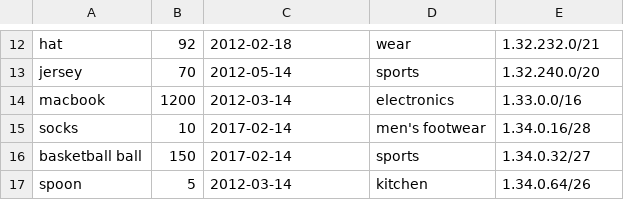
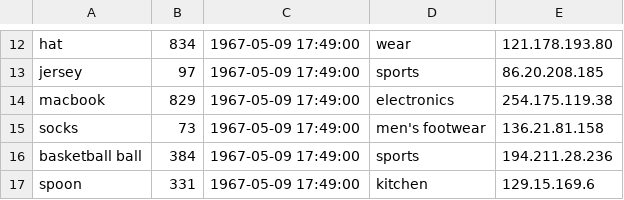
Before and after one commit to Marknetreba/python_producer, a CSV file: orders.csv, drawn as a sheet; only a part is shown, gaps mark what is left out; the diff covers the shown part only; the diff names each change by its address in the sheet, - before the commit and + after, or states it on an @@ line.

```diff
--- a/orders.csv
+++ b/orders.csv
-B12: 92
+B12: 834
-C12: 2012-02-18
+C12: 1967-05-09 17:49:00
-E12: 1.32.232.0/21
+E12: 121.178.193.80
-B13: 70
+B13: 97
-C13: 2012-05-14
+C13: 1967-05-09 17:49:00
-E13: 1.32.240.0/20
+E13: 86.20.208.185
-B14: 1200
+B14: 829
-C14: 2012-03-14
+C14: 1967-05-09 17:49:00
-E14: 1.33.0.0/16
+E14: 254.175.119.38
-B15: 10
+B15: 73
-C15:C16: 2017-02-14
+C15:C16: 1967-05-09 17:49:00
-E15: 1.34.0.16/28
+E15: 136.21.81.158
-B16: 150
+B16: 384
-E16: 1.34.0.32/27
+E16: 194.211.28.236
-B17: 5
+B17: 331
-C17: 2012-03-14
+C17: 1967-05-09 17:49:00
-E17: 1.34.0.64/26
+E17: 129.15.169.6
```
Also changed, not shown: 1 added row, 1 removed row and 30 edited cells elsewhere in this file, 1 other file.
